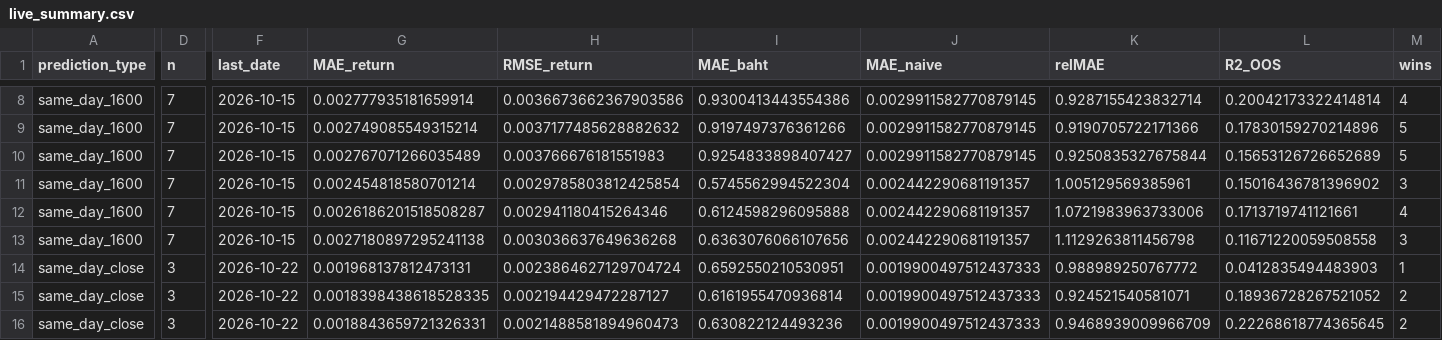
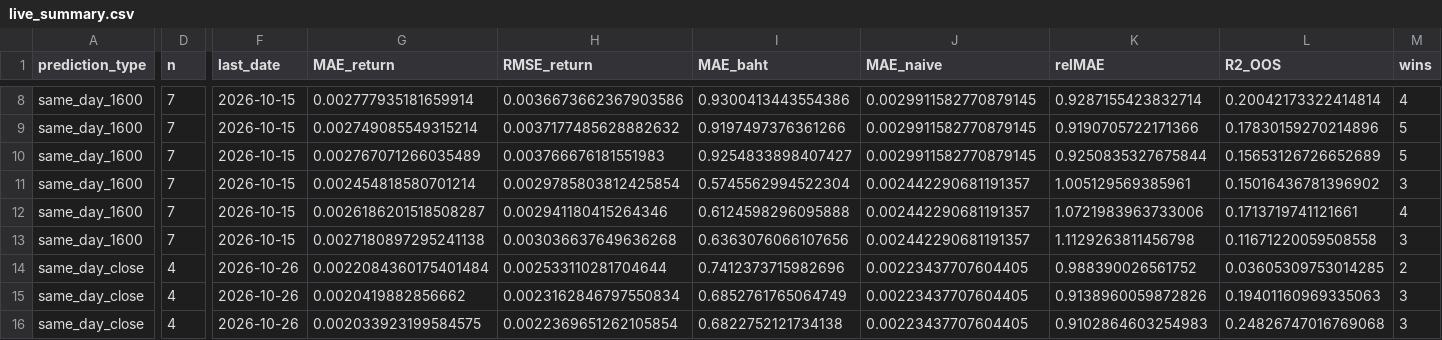
Before and after one commit to panifield/CN340_Stock_Prediction, a CSV file: task_b/results/live_report/live_summary.csv, drawn as a sheet; only a part is shown, gaps mark what is left out; the diff covers the shown part only; the diff names each change by its address in the sheet, - before the commit and + after, or states it on an @@ line.

```diff
--- a/task_b/results/live_report/live_summary.csv
+++ b/task_b/results/live_report/live_summary.csv
-D14:D16 (n): 3
+D14:D16 (n): 4
-F14:F16 (last_date): 2026-10-22
+F14:F16 (last_date): 2026-10-26
-G14 (MAE_return): 0.001968137812473131
+G14 (MAE_return): 0.0022084360175401484
-H14 (RMSE_return): 0.0023864627129704724
+H14 (RMSE_return): 0.002533110281704644
-I14 (MAE_baht): 0.6592550210530951
+I14 (MAE_baht): 0.7412373715982696
-J14:J16 (MAE_naive): 0.0019900497512437333
+J14:J16 (MAE_naive): 0.00223437707604405
-K14 (relMAE): 0.988989250767772
+K14 (relMAE): 0.988390026561752
-L14 (R2_OOS): 0.0412835494483903
+L14 (R2_OOS): 0.03605309753014285
-M14 (wins): 1
+M14 (wins): 2
-G15 (MAE_return): 0.0018398438618528335
+G15 (MAE_return): 0.0020419882856662
-H15 (RMSE_return): 0.002194429472287127
+H15 (RMSE_return): 0.0023162846797550834
-I15 (MAE_baht): 0.6161955470936814
+I15 (MAE_baht): 0.6852761765064749
-K15 (relMAE): 0.924521540581071
+K15 (relMAE): 0.9138960059872826
-L15 (R2_OOS): 0.18936728267521052
+L15 (R2_OOS): 0.19401160969335063
-M15:M16 (wins): 2
+M15:M16 (wins): 3
-G16 (MAE_return): 0.0018843659721326331
+G16 (MAE_return): 0.002033923199584575
-H16 (RMSE_return): 0.0021488581894960473
+H16 (RMSE_return): 0.0022369651262105854
-I16 (MAE_baht): 0.630822124493236
+I16 (MAE_baht): 0.6822752121734138
-K16 (relMAE): 0.9468939009966709
+K16 (relMAE): 0.9102864603254983
-L16 (R2_OOS): 0.22268618774365645
+L16 (R2_OOS): 0.24826747016769068
```
Also changed, not shown: 142 edited cells elsewhere in this file, task_b/results/outcomes.csv, task_b/results/prediction_log.csv, 2 other files.
